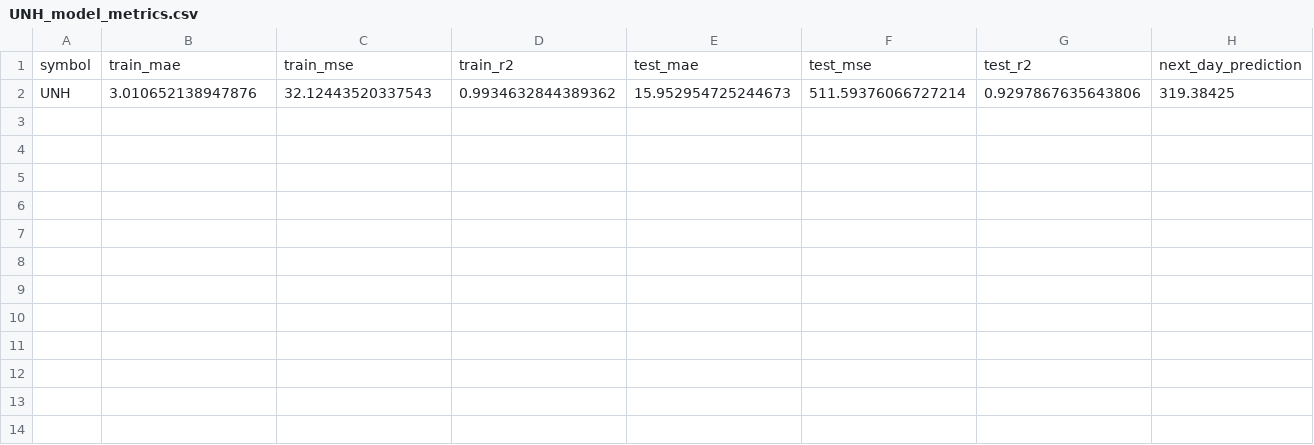
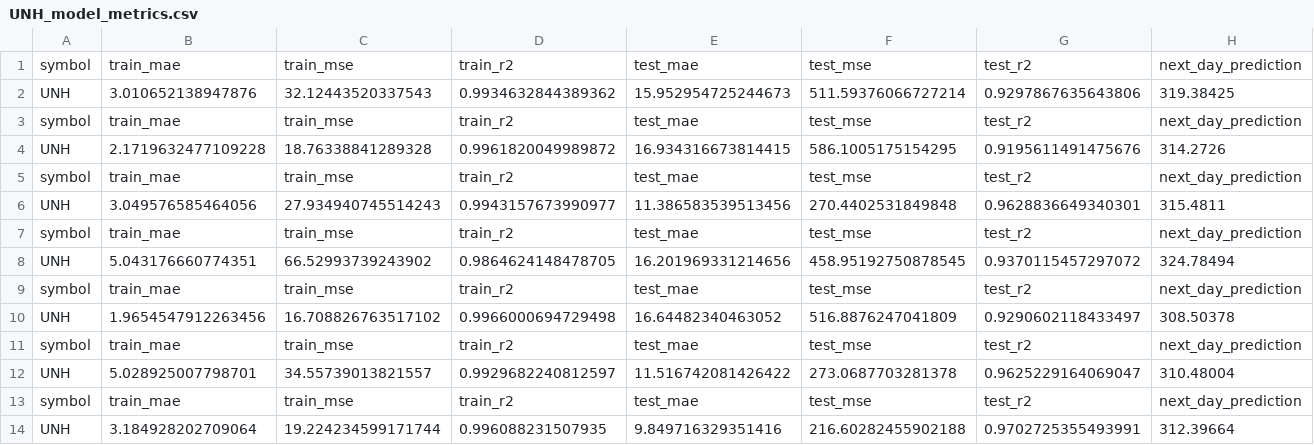
Before and after one commit to Sevinda-Herath/Stock-Market-Prediction-AI-Model, a CSV file: V2/LSTM/metrics/UNH_model_metrics.csv, drawn as a sheet; the diff names each change by its address in the sheet, - before the commit and + after, or states it on an @@ line.

Commit message:
trained models - meta, etc.

```diff
--- a/V2/LSTM/metrics/UNH_model_metrics.csv
+++ b/V2/LSTM/metrics/UNH_model_metrics.csv
+row 3: symbol | train_mae | train_mse | train_r2 | test_mae | test_mse | test_r2 | next_day_prediction
+row 4: UNH | 2.1719632477109228 | 18.76338841289328 | 0.9961820049989872 | 16.934316673814415 | 586.1005175154295 | 0.9195611491475676 | 314.2726
+row 5: symbol | train_mae | train_mse | train_r2 | test_mae | test_mse | test_r2 | next_day_prediction
+row 6: UNH | 3.049576585464056 | 27.934940745514243 | 0.9943157673990977 | 11.386583539513456 | 270.4402531849848 | 0.9628836649340301 | 315.4811
+row 7: symbol | train_mae | train_mse | train_r2 | test_mae | test_mse | test_r2 | next_day_prediction
+row 8: UNH | 5.043176660774351 | 66.52993739243902 | 0.9864624148478705 | 16.201969331214656 | 458.95192750878545 | 0.9370115457297072 | 324.78494
+row 9: symbol | train_mae | train_mse | train_r2 | test_mae | test_mse | test_r2 | next_day_prediction
+row 10: UNH | 1.9654547912263456 | 16.708826763517102 | 0.9966000694729498 | 16.64482340463052 | 516.8876247041809 | 0.9290602118433497 | 308.50378
+row 11: symbol | train_mae | train_mse | train_r2 | test_mae | test_mse | test_r2 | next_day_prediction
+row 12: UNH | 5.028925007798701 | 34.55739013821557 | 0.9929682240812597 | 11.516742081426422 | 273.0687703281378 | 0.9625229164069047 | 310.48004
+row 13: symbol | train_mae | train_mse | train_r2 | test_mae | test_mse | test_r2 | next_day_prediction
+row 14: UNH | 3.184928202709064 | 19.224234599171744 | 0.996088231507935 | 9.849716329351416 | 216.60282455902188 | 0.9702725355493991 | 312.39664
```
Also changed, not shown: V2/LSTM/metrics/META_model_metrics.csv, 7 other files.
